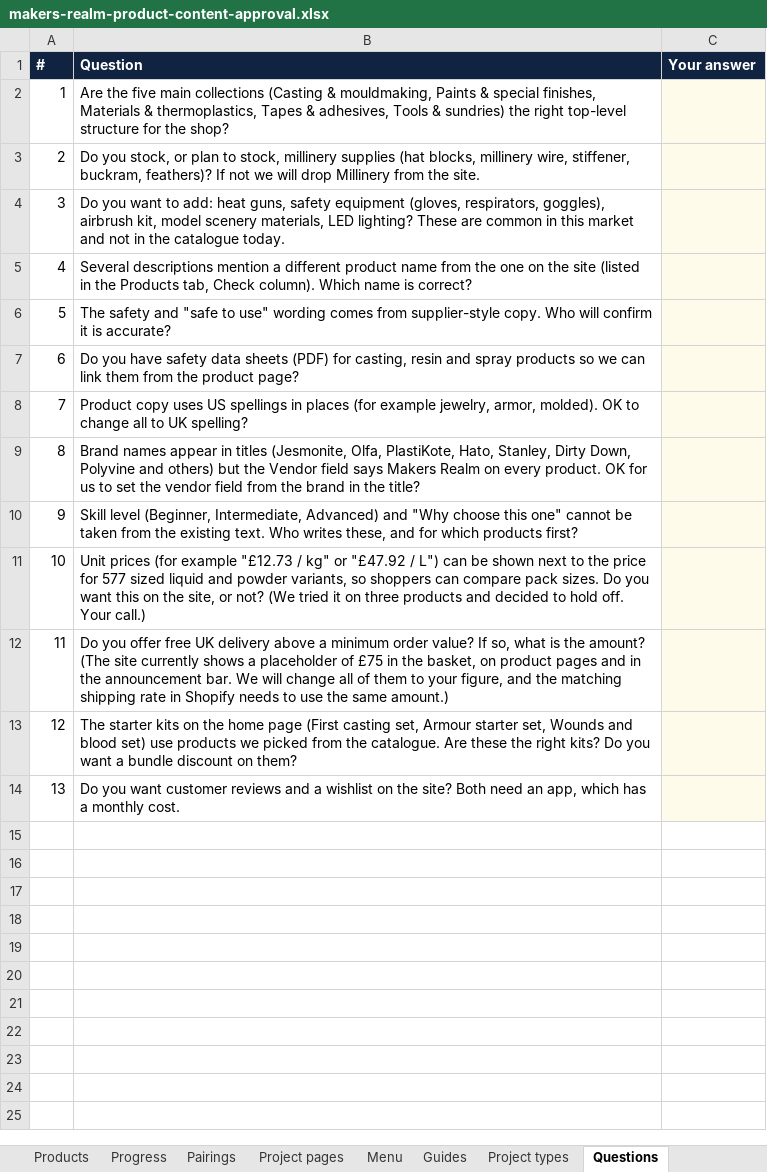
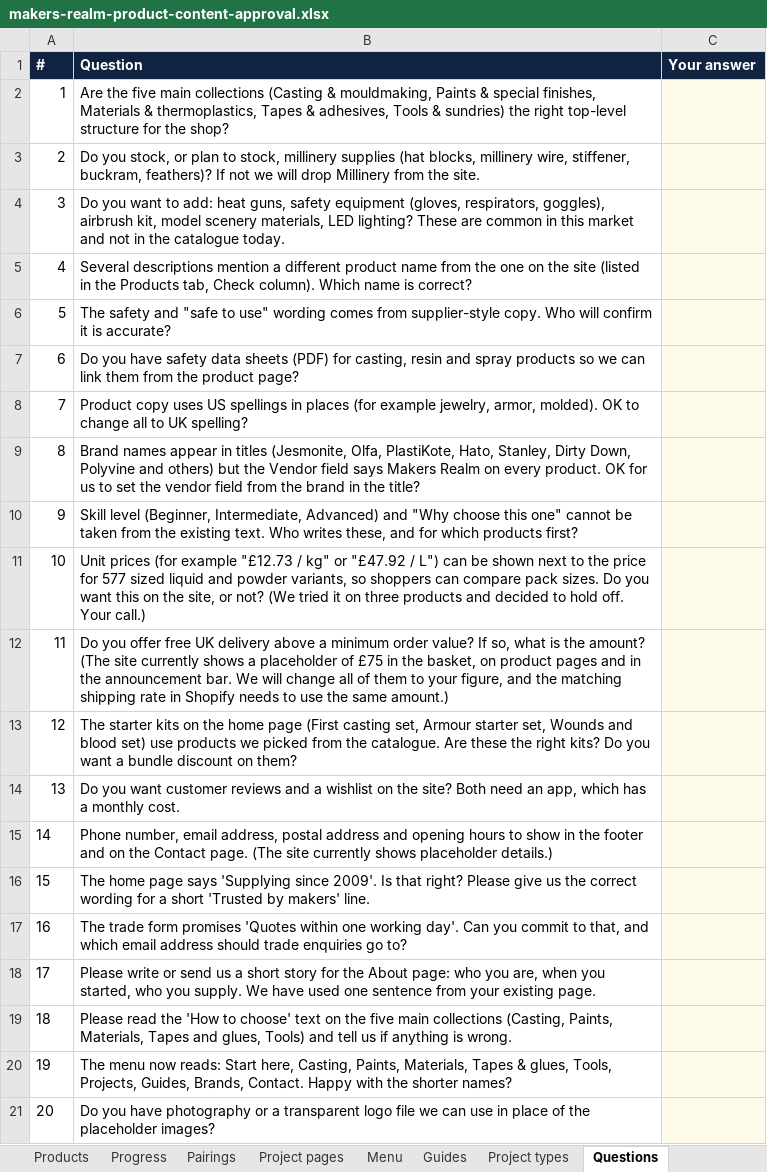
Before and after one commit to discoverable-dude/makers-realm, an Excel workbook: docs/client-approval/makers-realm-product-content-approval.xlsx, sheet Questions, drawn as a sheet; values as stored, in another font and other column widths than the file's, no borders; the diff names each change by its address in the sheet, - before the commit and + after, or states it on an @@ line.

```diff
--- a/docs/client-approval/makers-realm-product-content-approval.xlsx (sheet Questions)
+++ b/docs/client-approval/makers-realm-product-content-approval.xlsx (sheet Questions)
+row 15: 14 | Phone number, email address, postal address and opening hours to show in the footer and on the Contact page. (The site currently shows placeholder details.)
+row 16: 15 | The home page says 'Supplying since 2009'. Is that right? Please give us the correct wording for a short 'Trusted by makers' line.
+row 17: 16 | The trade form promises 'Quotes within one working day'. Can you commit to that, and which email address should trade enquiries go to?
+row 18: 17 | Please write or send us a short story for the About page: who you are, when you started, who you supply. We have used one sentence from your existing page.
+row 19: 18 | Please read the 'How to choose' text on the five main collections (Casting, Paints, Materials, Tapes and glues, Tools) and tell us if anything is wrong.
+row 20: 19 | The menu now reads: Start here, Casting, Paints, Materials, Tapes & glues, Tools, Projects, Guides, Brands, Contact. Happy with the shorter names?
+row 21: 20 | Do you have photography or a transparent logo file we can use in place of the placeholder images?
```
Also changed, not shown: sheet Read me.
